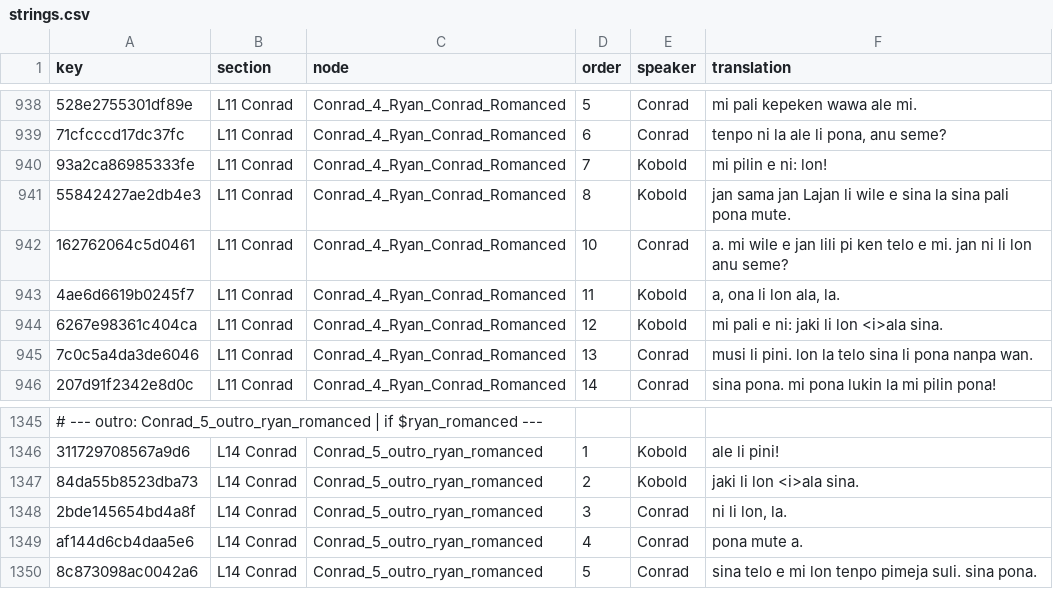
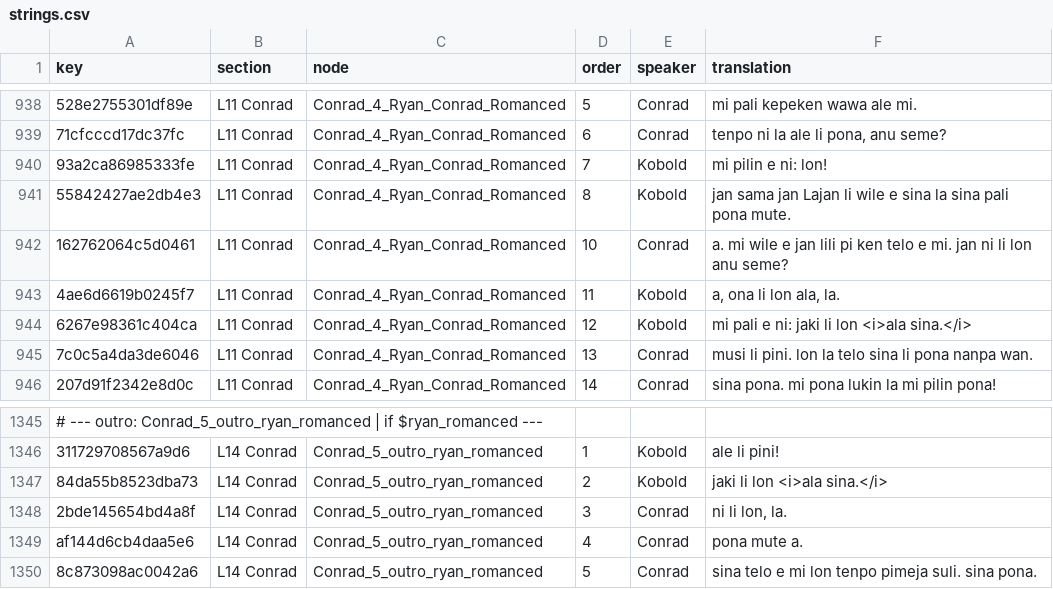
Before and after one commit to 223n/dragnwash-localization, a CSV file: Translations/tok/strings.csv, drawn as a sheet; only a part is shown, gaps mark what is left out; the diff names each change by its address in the sheet, - before the commit and + after, or states it on an @@ line.

Commit message:
fix(i18n): close <i> explicitly for the two keys that disagreed
Comparing the tag multiset of every translation per key across the 13
locales, 1678 of the 1680 shared keys agreed exactly. The two that did
not were both a missing </i>: 6267e98361c404ca was closed only in de and
ko, 84da55b8523dba73 only in de.

The unclosed form mirrors the English, where the emphasised word is last
and the tag never needed closing; German had to close it because its
word order puts the word mid-sentence. Closing it explicitly everywhere
changes nothing on screen - an unclosed <i> already runs to the end of
the text block - but makes the two keys consistent with every other key
and with each other.

Field quoting is re-derived with the same rule tools/hash-strings.ps1
uses, so regenerating the files produces no further diff.

All 1680 keys shared by the 13 locales now have identical tag multisets.

```diff
--- a/Translations/tok/strings.csv
+++ b/Translations/tok/strings.csv
-F944 (translation): mi pali e ni: jaki li lon <i>ala sina.
+F944 (translation): mi pali e ni: jaki li lon <i>ala sina.</i>
-F1347 (translation): jaki li lon <i>ala sina.
+F1347 (translation): jaki li lon <i>ala sina.</i>
```
Also changed, not shown: Translations/ko/strings.csv, Translations/pt-BR/strings.csv, 9 other files.
